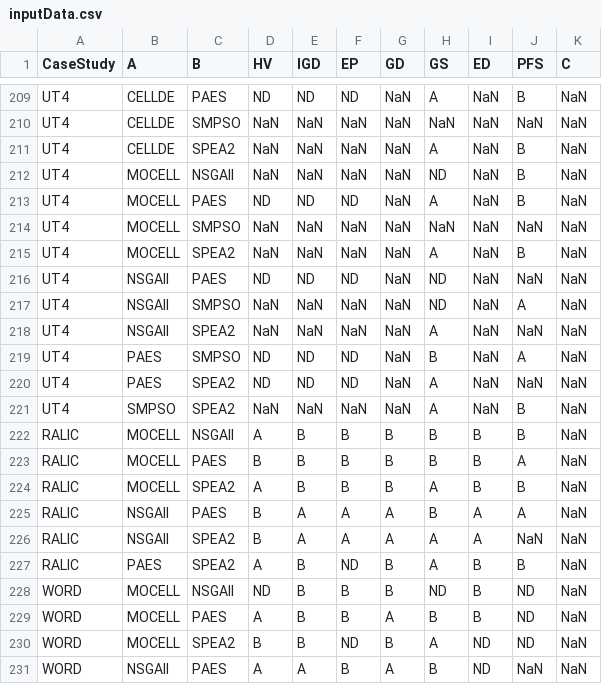
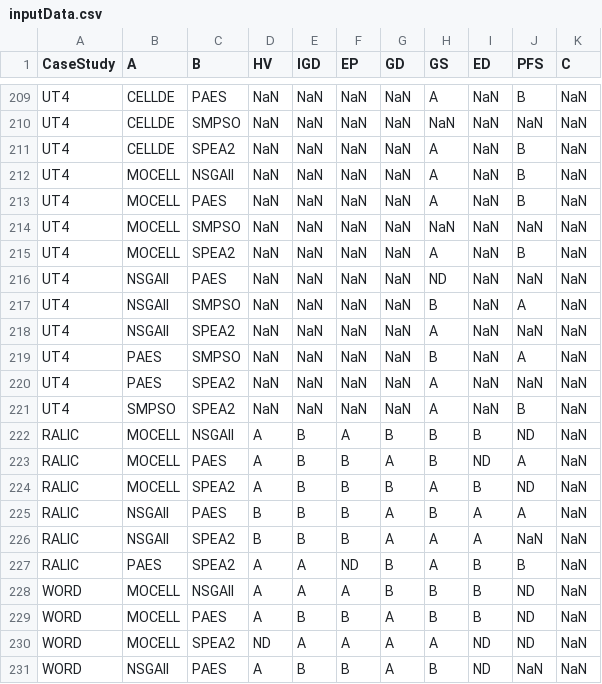
Before and after one commit to wjh-test/Quality-Indicator-2021, a CSV file: data/inputData.csv, drawn as a sheet; only a part is shown, gaps mark what is left out; the diff covers the shown part only; the diff names each change by its address in the sheet, - before the commit and + after, or states it on an @@ line.

```diff
--- a/data/inputData.csv
+++ b/data/inputData.csv
-D209 (HV): ND
+D209 (HV): NaN
-E209 (IGD): ND
+E209 (IGD): NaN
-F209 (EP): ND
+F209 (EP): NaN
-H212 (GS): ND
+H212 (GS): A
-D213 (HV): ND
+D213 (HV): NaN
-E213 (IGD): ND
+E213 (IGD): NaN
-F213 (EP): ND
+F213 (EP): NaN
-D216 (HV): ND
+D216 (HV): NaN
-E216 (IGD): ND
+E216 (IGD): NaN
-F216 (EP): ND
+F216 (EP): NaN
-H217 (GS): ND
+H217 (GS): B
-D219:D220 (HV): ND
+D219:D220 (HV): NaN
-E219:E220 (IGD): ND
+E219:E220 (IGD): NaN
-F219:F220 (EP): ND
+F219:F220 (EP): NaN
-F222 (EP): B
+F222 (EP): A
-J222 (PFS): B
+J222 (PFS): ND
-D223 (HV): B
+D223 (HV): A
-G223 (GD): B
+G223 (GD): A
-I223 (ED): B
+I223 (ED): ND
-J224 (PFS): B
+J224 (PFS): ND
-E225:E226 (IGD): A
+E225:E226 (IGD): B
-F225:F226 (EP): A
+F225:F226 (EP): B
-E227:E228 (IGD): B
+E227:E228 (IGD): A
-D228 (HV): ND
+D228 (HV): A
-F228 (EP): B
+F228 (EP): A
-H228 (GS): ND
+H228 (GS): B
-D230 (HV): B
+D230 (HV): ND
-E230 (IGD): B
+E230 (IGD): A
-F230 (EP): ND
+F230 (EP): A
-G230 (GD): B
+G230 (GD): A
-E231 (IGD): A
+E231 (IGD): B
```
Also changed, not shown: 78 edited cells elsewhere in this file, data/URPS.csv, data/UncerTest.csv, 2 other files.
